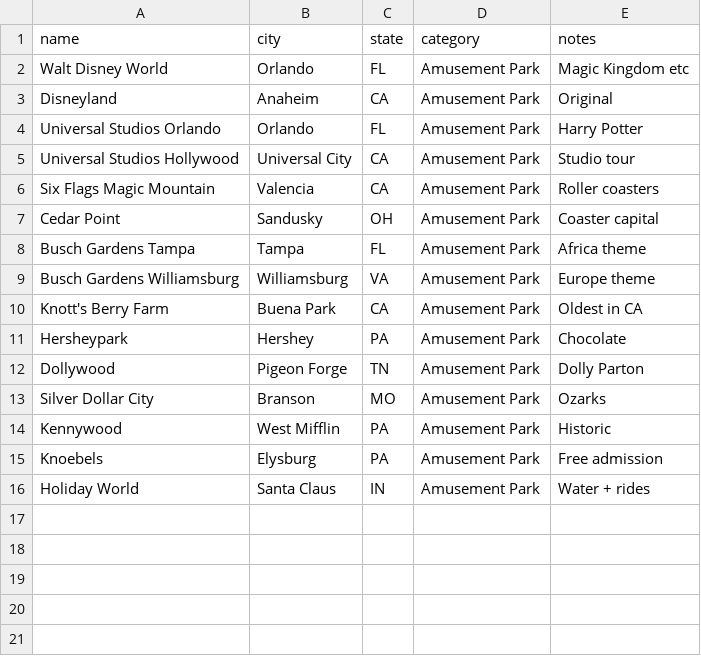
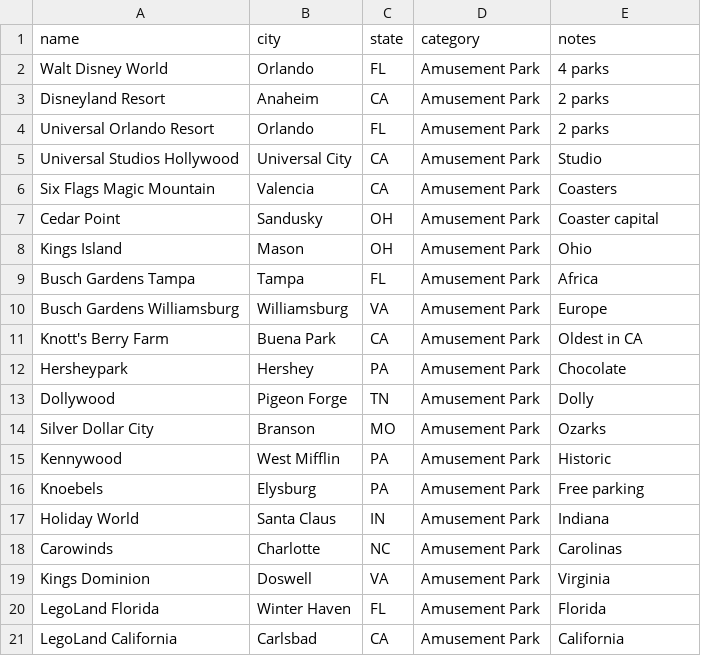
Before and after one commit to lazarmarlin/travel-trak, a CSV file: data/processed/categories/amusement_parks.csv, drawn as a sheet.

```diff
--- a/data/processed/categories/amusement_parks.csv
+++ b/data/processed/categories/amusement_parks.csv
@@ -1,16 +1,21 @@
 name,city,state,category,notes
-Walt Disney World,Orlando,FL,Amusement Park,"Magic Kingdom etc"
-Disneyland,Anaheim,CA,Amusement Park,"Original"
-Universal Studios Orlando,Orlando,FL,Amusement Park,"Harry Potter"
-Universal Studios Hollywood,Universal City,CA,Amusement Park,"Studio tour"
-Six Flags Magic Mountain,Valencia,CA,Amusement Park,"Roller coasters"
+Walt Disney World,Orlando,FL,Amusement Park,"4 parks"
+Disneyland Resort,Anaheim,CA,Amusement Park,"2 parks"
+Universal Orlando Resort,Orlando,FL,Amusement Park,"2 parks"
+Universal Studios Hollywood,Universal City,CA,Amusement Park,"Studio"
+Six Flags Magic Mountain,Valencia,CA,Amusement Park,"Coasters"
 Cedar Point,Sandusky,OH,Amusement Park,"Coaster capital"
-Busch Gardens Tampa,Tampa,FL,Amusement Park,"Africa theme"
-Busch Gardens Williamsburg,Williamsburg,VA,Amusement Park,"Europe theme"
+Kings Island,Mason,OH,Amusement Park,"Ohio"
+Busch Gardens Tampa,Tampa,FL,Amusement Park,"Africa"
+Busch Gardens Williamsburg,Williamsburg,VA,Amusement Park,"Europe"
 Knott's Berry Farm,Buena Park,CA,Amusement Park,"Oldest in CA"
 Hersheypark,Hershey,PA,Amusement Park,"Chocolate"
-Dollywood,Pigeon Forge,TN,Amusement Park,"Dolly Parton"
+Dollywood,Pigeon Forge,TN,Amusement Park,"Dolly"
 Silver Dollar City,Branson,MO,Amusement Park,"Ozarks"
 Kennywood,West Mifflin,PA,Amusement Park,"Historic"
-Knoebels,Elysburg,PA,Amusement Park,"Free admission"
-Holiday World,Santa Claus,IN,Amusement Park,"Water + rides"
+Knoebels,Elysburg,PA,Amusement Park,"Free parking"
+Holiday World,Santa Claus,IN,Amusement Park,"Indiana"
+Carowinds,Charlotte,NC,Amusement Park,"Carolinas"
+Kings Dominion,Doswell,VA,Amusement Park,"Virginia"
+LegoLand Florida,Winter Haven,FL,Amusement Park,"Florida"
+LegoLand California,Carlsbad,CA,Amusement Park,"California"
```
Also changed, not shown: data/processed/categories/zoos_aquariums.csv.
